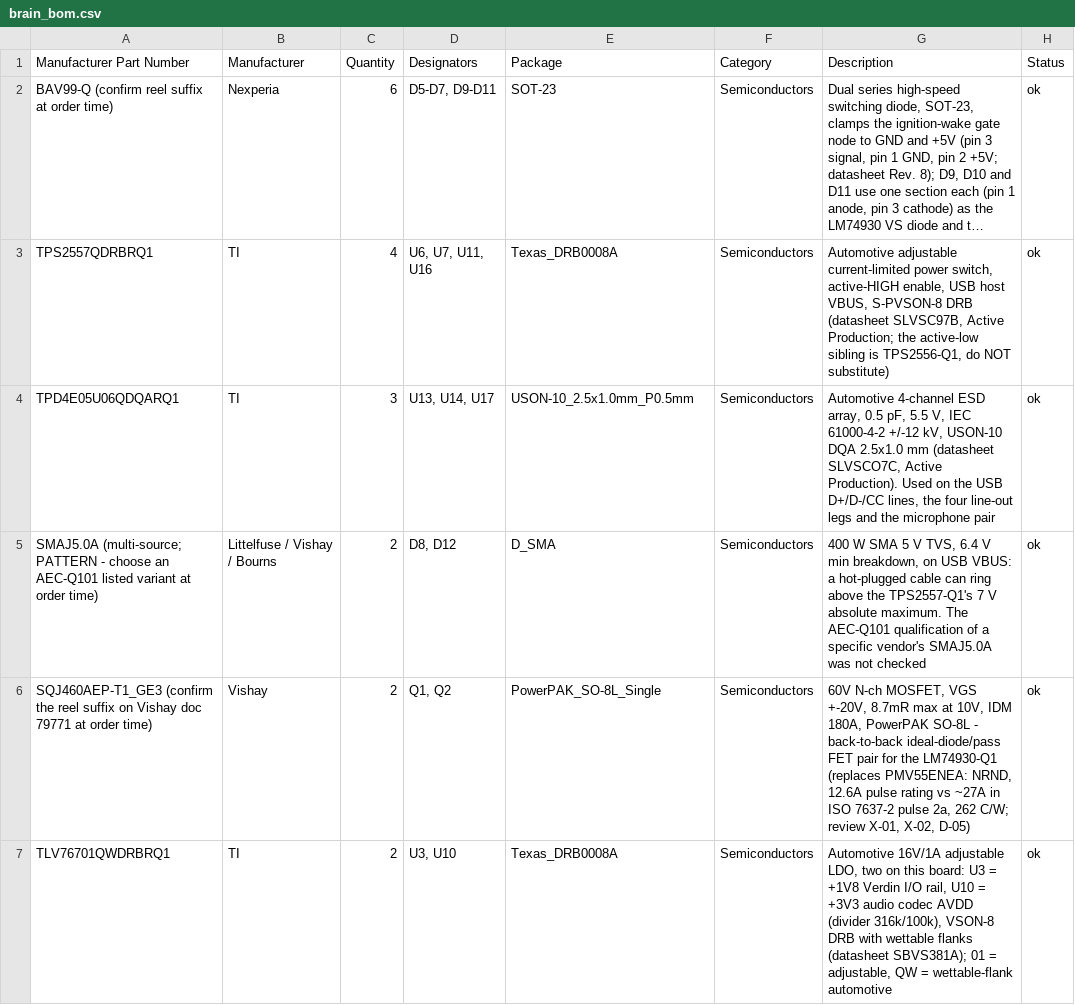
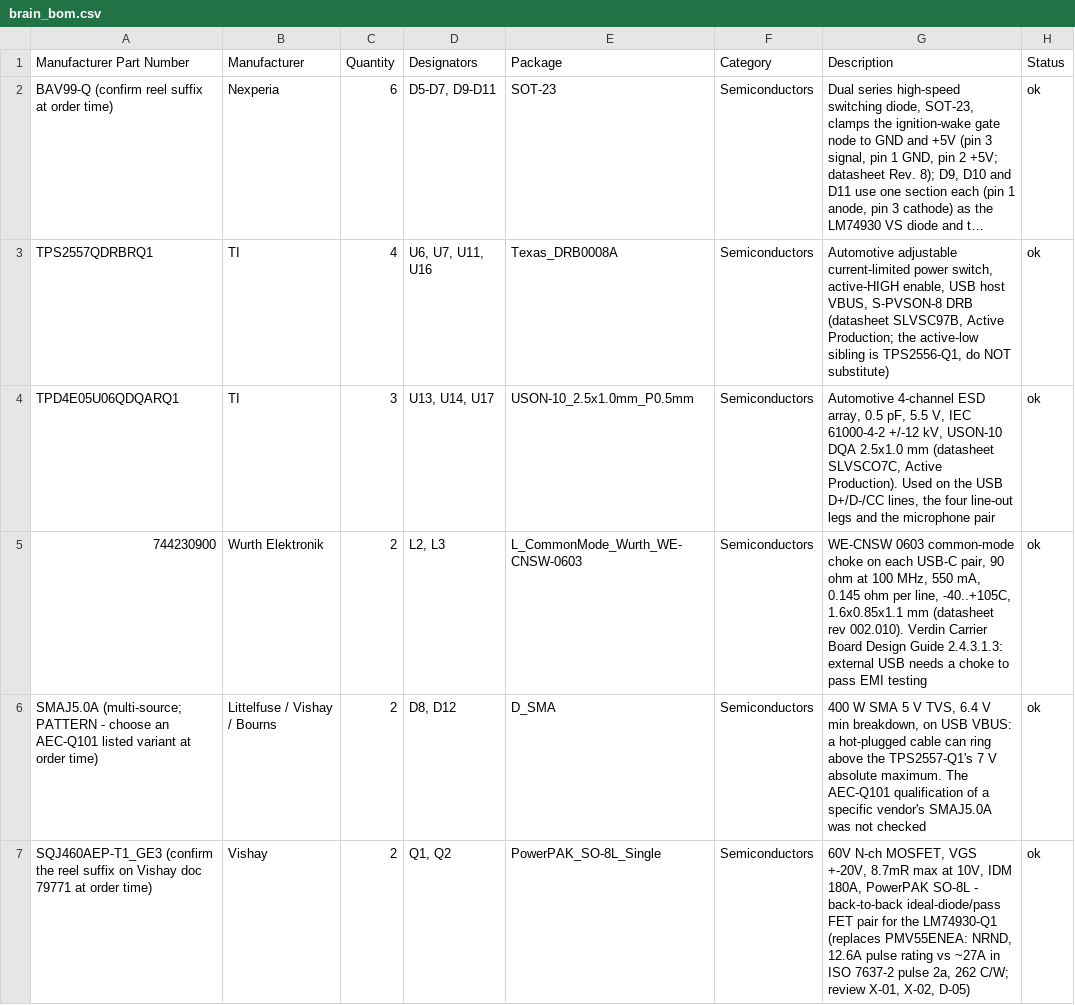
Before and after one commit to jessiepullaro414/Cluster, a CSV file: fab/brain/brain_bom.csv, drawn as a sheet; only a part is shown; the shorter side is filled out with more unchanged rows; long unchanged cells end in …; the diff names each change by its address in the sheet, - before the commit and + after, or states it on an @@ line.

```diff
--- a/fab/brain/brain_bom.csv
+++ b/fab/brain/brain_bom.csv
+row 5: 744230900 | Wurth Elektronik | 2 | L2, L3 | L_CommonMode_Wurth_WE-CNSW-0603 | Semiconductors | WE-CNSW 0603 common-mode choke on each USB-C pair, 90 ohm at 100 MHz, 550 mA, 0.145 ohm per line, -40..+105C, 1.6x0.85x1.1 mm (datasheet rev 002.010). Verdin Carrier Board Design Guide 2.4.3.1.3: external USB needs a choke to pass EMI testing | ok
```
Also changed, not shown: fab/brain/brain_pos.csv, fab/combined_bom.csv, 34 other files.
